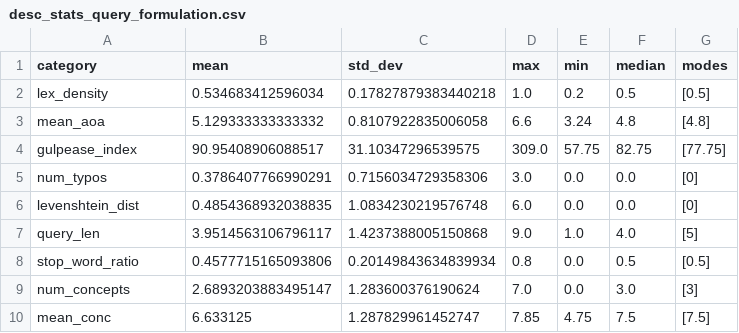
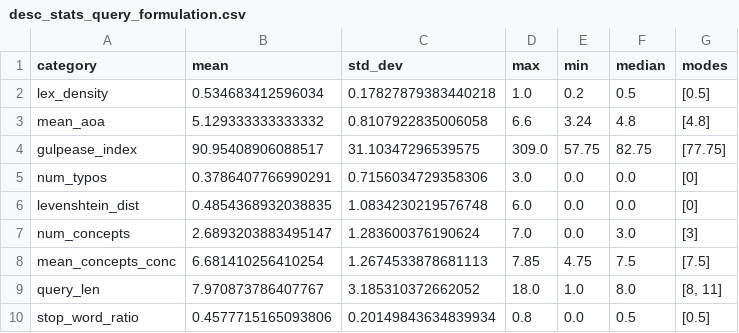
Before and after one commit to SOLandChildren/CHIIR27_LogAnalysis, a CSV file: Results/desc_stats_query_formulation.csv, drawn as a sheet.

```diff
--- a/Results/desc_stats_query_formulation.csv
+++ b/Results/desc_stats_query_formulation.csv
@@ -6,5 +6,5 @@ num_typos,0.3786407766990291,0.7156034729358306,3.0,0.0,0.0,[0]
 levenshtein_dist,0.4854368932038835,1.0834230219576748,6.0,0.0,0.0,[0]
-query_len,3.9514563106796117,1.4237388005150868,9.0,1.0,4.0,[5]
+num_concepts,2.6893203883495147,1.283600376190624,7.0,0.0,3.0,[3]
+mean_concepts_conc,6.681410256410254,1.2674533878681113,7.85,4.75,7.5,[7.5]
+query_len,7.970873786407767,3.185310372662052,18.0,1.0,8.0,"[8, 11]"
 stop_word_ratio,0.4577715165093806,0.20149843634839934,0.8,0.0,0.5,[0.5]
-num_concepts,2.6893203883495147,1.283600376190624,7.0,0.0,3.0,[3]
-mean_conc,6.633125,1.287829961452747,7.85,4.75,7.5,[7.5]
```
Also changed, not shown: Data/navigation_quality.csv, Data/query_formulation_df.csv, 15 other files.
